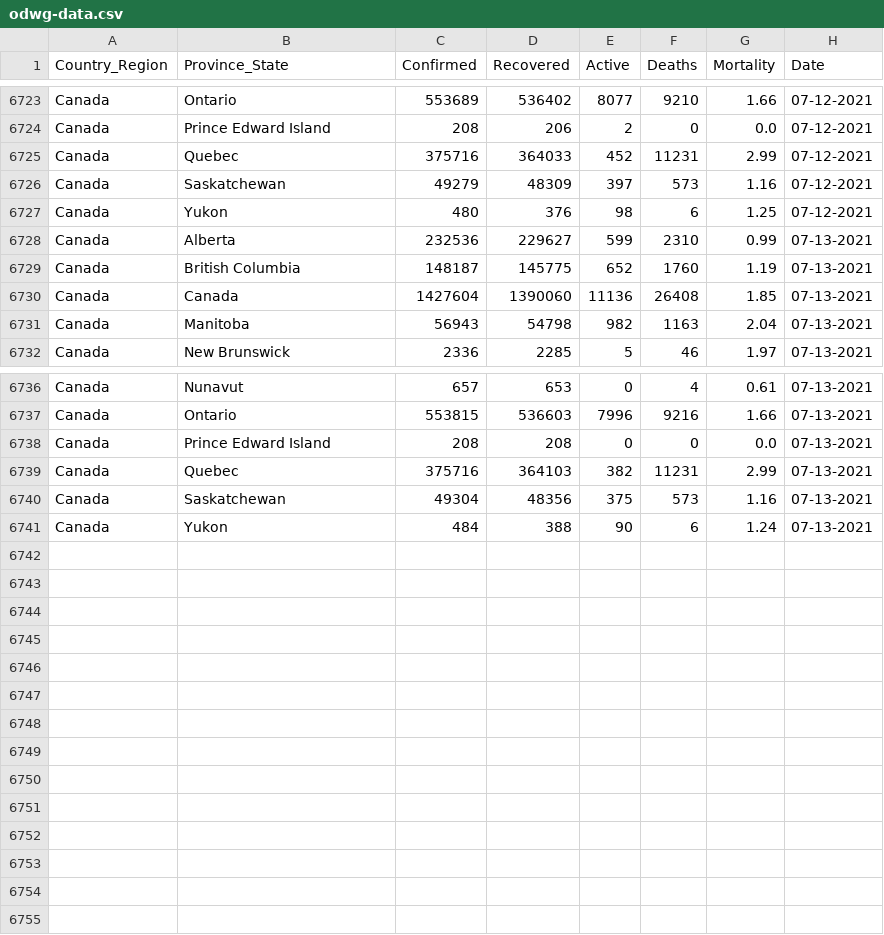
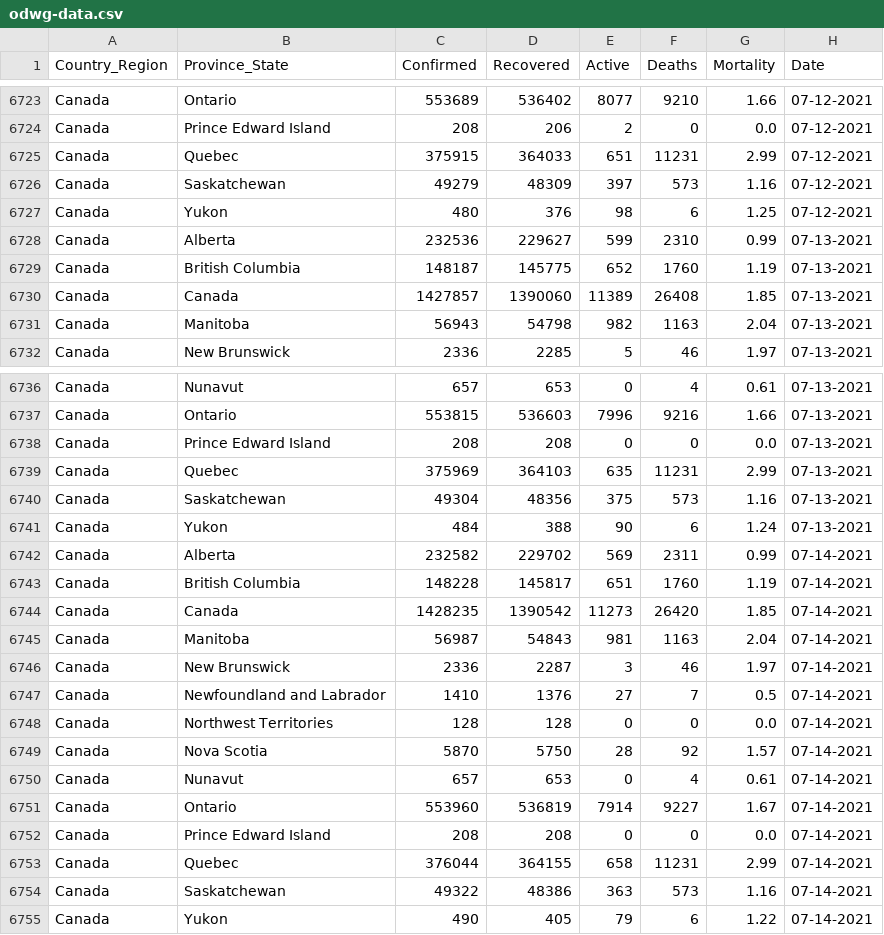
Before and after one commit to esklarski/canada.covid19, a CSV file: dataset/odwg-data.csv, drawn as a sheet; only a part is shown, gaps mark what is left out; the diff covers the shown part only.

```diff
--- a/dataset/odwg-data.csv
+++ b/dataset/odwg-data.csv
@@ -6724,3 +6724,3 @@ Canada,Ontario,553689,536402,8077,9210,1.66,07-12-2021
 Canada,Prince Edward Island,208,206,2,0,0.0,07-12-2021
-Canada,Quebec,375716,364033,452,11231,2.99,07-12-2021
+Canada,Quebec,375915,364033,651,11231,2.99,07-12-2021
 Canada,Saskatchewan,49279,48309,397,573,1.16,07-12-2021
@@ -6729,3 +6729,3 @@ Canada,Alberta,232536,229627,599,2310,0.99,07-13-2021
 Canada,British Columbia,148187,145775,652,1760,1.19,07-13-2021
-Canada,Canada,1427604,1390060,11136,26408,1.85,07-13-2021
+Canada,Canada,1427857,1390060,11389,26408,1.85,07-13-2021
 Canada,Manitoba,56943,54798,982,1163,2.04,07-13-2021
@@ -6738,4 +6738,18 @@ Canada,Ontario,553815,536603,7996,9216,1.66,07-13-2021
 Canada,Prince Edward Island,208,208,0,0,0.0,07-13-2021
-Canada,Quebec,375716,364103,382,11231,2.99,07-13-2021
+Canada,Quebec,375969,364103,635,11231,2.99,07-13-2021
 Canada,Saskatchewan,49304,48356,375,573,1.16,07-13-2021
 Canada,Yukon,484,388,90,6,1.24,07-13-2021
+Canada,Alberta,232582,229702,569,2311,0.99,07-14-2021
+Canada,British Columbia,148228,145817,651,1760,1.19,07-14-2021
+Canada,Canada,1428235,1390542,11273,26420,1.85,07-14-2021
+Canada,Manitoba,56987,54843,981,1163,2.04,07-14-2021
+Canada,New Brunswick,2336,2287,3,46,1.97,07-14-2021
+Canada,Newfoundland and Labrador,1410,1376,27,7,0.5,07-14-2021
+Canada,Northwest Territories,128,128,0,0,0.0,07-14-2021
+Canada,Nova Scotia,5870,5750,28,92,1.57,07-14-2021
+Canada,Nunavut,657,653,0,4,0.61,07-14-2021
+Canada,Ontario,553960,536819,7914,9227,1.67,07-14-2021
+Canada,Prince Edward Island,208,208,0,0,0.0,07-14-2021
+Canada,Quebec,376044,364155,658,11231,2.99,07-14-2021
+Canada,Saskatchewan,49322,48386,363,573,1.16,07-14-2021
+Canada,Yukon,490,405,79,6,1.22,07-14-2021
```
Also changed, not shown: 2 edited cells elsewhere in this file, 1 other file.
